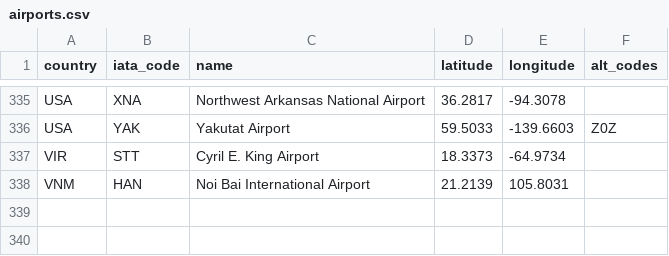
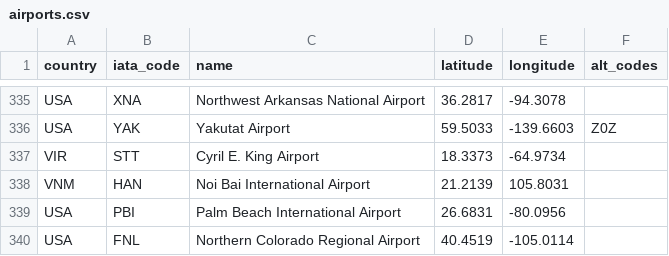
Before and after one commit to ssoworld/AirportData, a CSV file: air/data/airports.csv, drawn as a sheet; only a part is shown, gaps mark what is left out; the diff names each change by its address in the sheet, - before the commit and + after, or states it on an @@ line.

Commit message:
Update airports.csv

```diff
--- a/air/data/airports.csv
+++ b/air/data/airports.csv
+row 339: USA | PBI | Palm Beach International Airport | 26.6831 | -80.0956
+row 340: USA | FNL | Northern Colorado Regional Airport | 40.4519 | -105.0114
```
